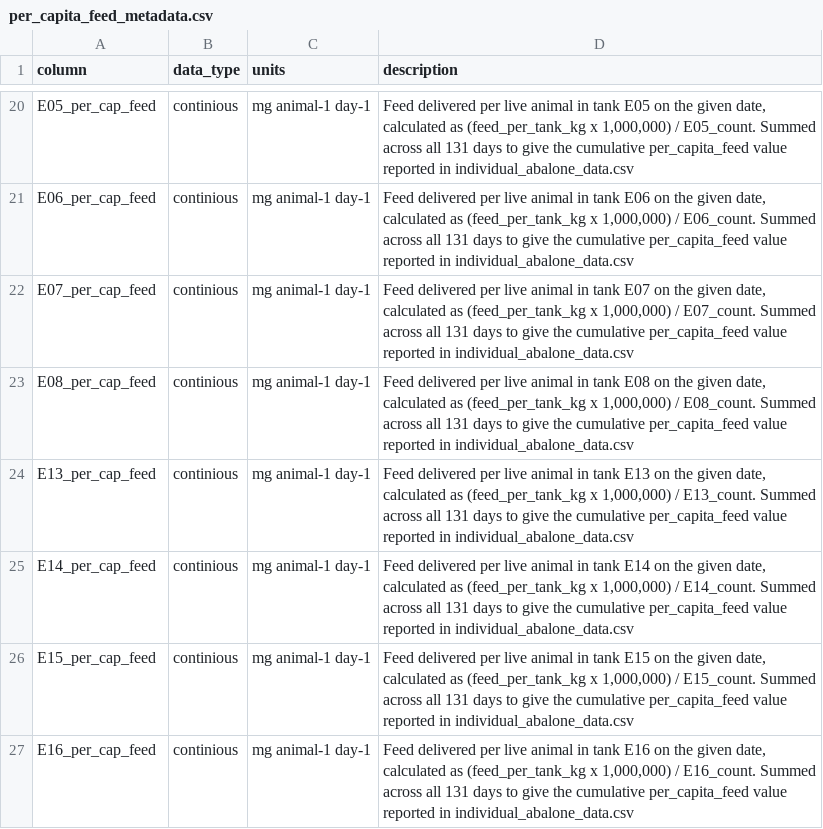
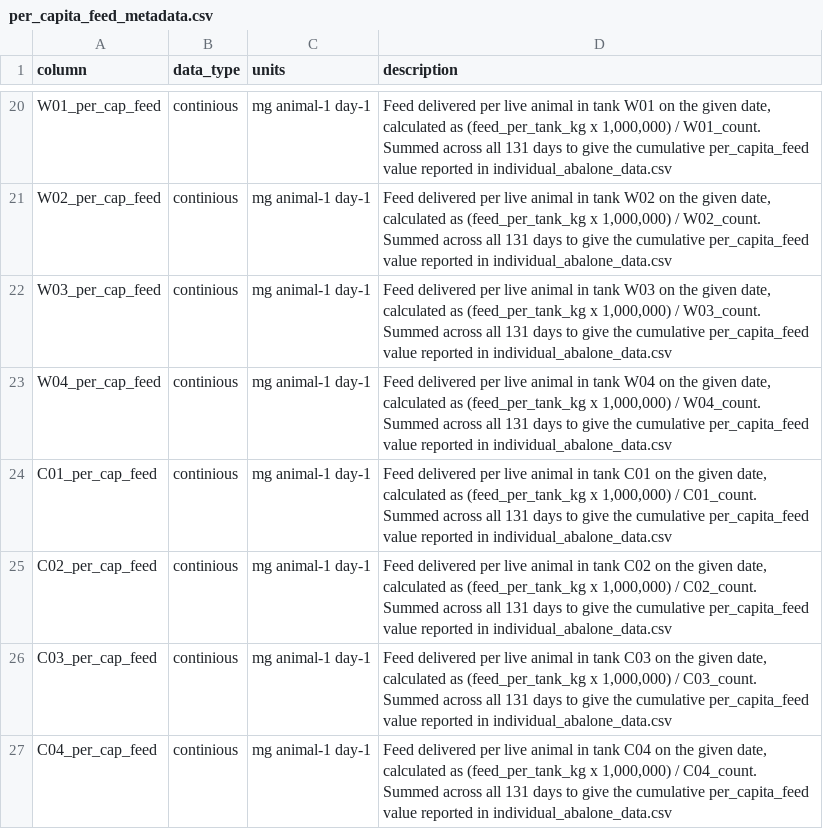
Before and after one commit to RebeccaPedler/Ulva_diets_abalone, a CSV file: data/per_capita_feed_metadata.csv, drawn as a sheet; only a part is shown, gaps mark what is left out; the diff covers the shown part only; the diff names each change by its address in the sheet, - before the commit and + after, or states it on an @@ line.

```diff
--- a/data/per_capita_feed_metadata.csv
+++ b/data/per_capita_feed_metadata.csv
-A20 (column): E05_per_cap_feed
+A20 (column): W01_per_cap_feed
-D20 (description): …in tank E05 on the given date, calculated as (feed_per_tank_kg x 1,000,000) / E05_count. Summed across…
+D20 (description): …in tank W01 on the given date, calculated as (feed_per_tank_kg x 1,000,000) / W01_count. Summed across…
-A21 (column): E06_per_cap_feed
+A21 (column): W02_per_cap_feed
-D21 (description): …in tank E06 on the given date, calculated as (feed_per_tank_kg x 1,000,000) / E06_count. Summed across…
+D21 (description): …in tank W02 on the given date, calculated as (feed_per_tank_kg x 1,000,000) / W02_count. Summed across…
-A22 (column): E07_per_cap_feed
+A22 (column): W03_per_cap_feed
-D22 (description): …in tank E07 on the given date, calculated as (feed_per_tank_kg x 1,000,000) / E07_count. Summed across…
+D22 (description): …in tank W03 on the given date, calculated as (feed_per_tank_kg x 1,000,000) / W03_count. Summed across…
-A23 (column): E08_per_cap_feed
+A23 (column): W04_per_cap_feed
-D23 (description): …in tank E08 on the given date, calculated as (feed_per_tank_kg x 1,000,000) / E08_count. Summed across…
+D23 (description): …in tank W04 on the given date, calculated as (feed_per_tank_kg x 1,000,000) / W04_count. Summed across…
-A24 (column): E13_per_cap_feed
+A24 (column): C01_per_cap_feed
-D24 (description): …in tank E13 on the given date, calculated as (feed_per_tank_kg x 1,000,000) / E13_count. Summed across…
+D24 (description): …in tank C01 on the given date, calculated as (feed_per_tank_kg x 1,000,000) / C01_count. Summed across…
-A25 (column): E14_per_cap_feed
+A25 (column): C02_per_cap_feed
-D25 (description): …in tank E14 on the given date, calculated as (feed_per_tank_kg x 1,000,000) / E14_count. Summed across…
+D25 (description): …in tank C02 on the given date, calculated as (feed_per_tank_kg x 1,000,000) / C02_count. Summed across…
-A26 (column): E15_per_cap_feed
+A26 (column): C03_per_cap_feed
-D26 (description): …in tank E15 on the given date, calculated as (feed_per_tank_kg x 1,000,000) / E15_count. Summed across…
+D26 (description): …in tank C03 on the given date, calculated as (feed_per_tank_kg x 1,000,000) / C03_count. Summed across…
-A27 (column): E16_per_cap_feed
+A27 (column): C04_per_cap_feed
-D27 (description): …in tank E16 on the given date, calculated as (feed_per_tank_kg x 1,000,000) / E16_count. Summed across…
+D27 (description): …in tank C04 on the given date, calculated as (feed_per_tank_kg x 1,000,000) / C04_count. Summed across…
```
Also changed, not shown: 32 edited cells elsewhere in this file, data/individual_abalone_metadata.csv, data/per_capita_feed.csv, 2 other files.
